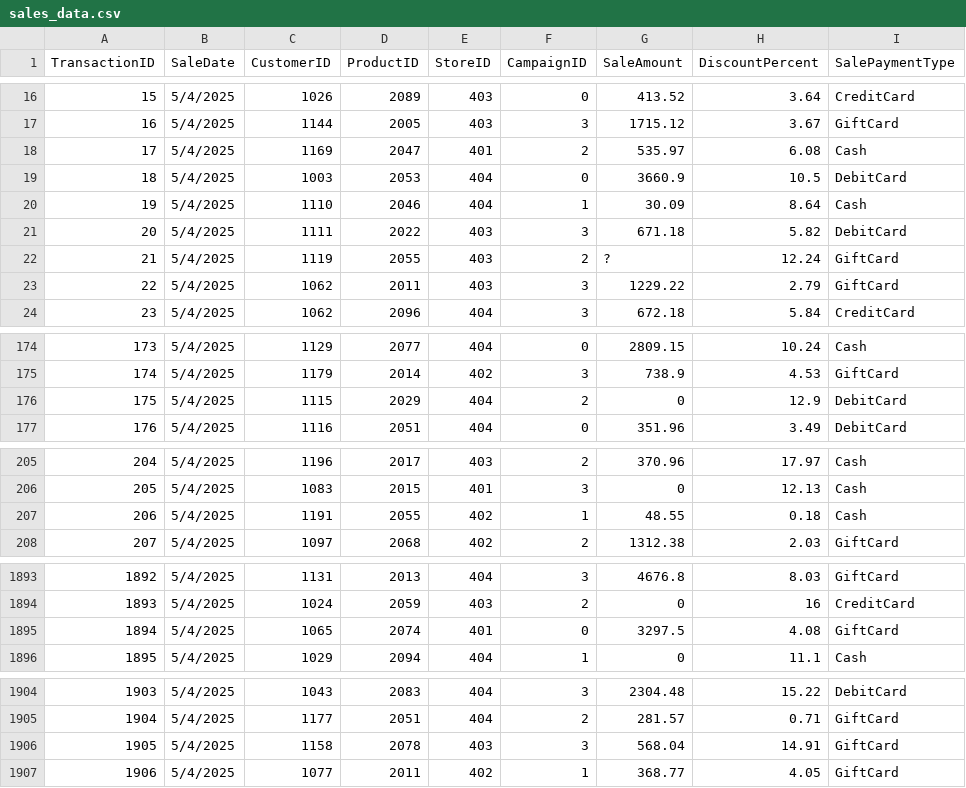
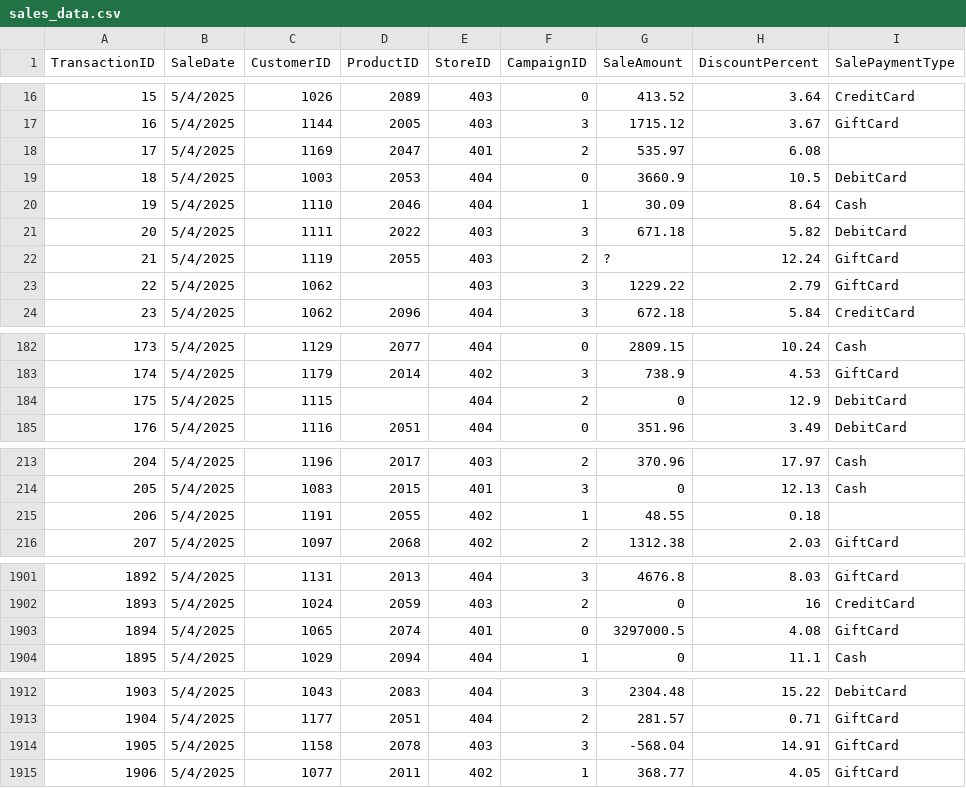
Before and after one commit to jacksongentzell/smart-store-jacksongentzell, a CSV file: data/raw/sales_data.csv, drawn as a sheet; only a part is shown, gaps mark what is left out; the diff covers the shown part only.

```diff
--- a/data/raw/sales_data.csv
+++ b/data/raw/sales_data.csv
@@ -17,3 +17,3 @@ TransactionID,SaleDate,CustomerID,ProductID,StoreID,CampaignID,SaleAmount,Discou
 16,5/4/2025,1144,2005,403,3,1715.12,3.67,GiftCard
-17,5/4/2025,1169,2047,401,2,535.97,6.08,Cash
+17,5/4/2025,1169,2047,401,2,535.97,6.08,
 18,5/4/2025,1003,2053,404,0,3660.9,10.5,DebitCard
@@ -22,3 +22,3 @@ TransactionID,SaleDate,CustomerID,ProductID,StoreID,CampaignID,SaleAmount,Discou
 21,5/4/2025,1119,2055,403,2,?,12.24,GiftCard
-22,5/4/2025,1062,2011,403,3,1229.22,2.79,GiftCard
+22,5/4/2025,1062,,403,3,1229.22,2.79,GiftCard
 23,5/4/2025,1062,2096,404,3,672.18,5.84,CreditCard
@@ -175,3 +183,3 @@ TransactionID,SaleDate,CustomerID,ProductID,StoreID,CampaignID,SaleAmount,Discou
 174,5/4/2025,1179,2014,402,3,738.9,4.53,GiftCard
-175,5/4/2025,1115,2029,404,2,0,12.9,DebitCard
+175,5/4/2025,1115,,404,2,0,12.9,DebitCard
 176,5/4/2025,1116,2051,404,0,351.96,3.49,DebitCard
@@ -206,3 +214,3 @@ TransactionID,SaleDate,CustomerID,ProductID,StoreID,CampaignID,SaleAmount,Discou
 205,5/4/2025,1083,2015,401,3,0,12.13,Cash
-206,5/4/2025,1191,2055,402,1,48.55,0.18,Cash
+206,5/4/2025,1191,2055,402,1,48.55,0.18,
 207,5/4/2025,1097,2068,402,2,1312.38,2.03,GiftCard
@@ -1894,3 +1902,3 @@ TransactionID,SaleDate,CustomerID,ProductID,StoreID,CampaignID,SaleAmount,Discou
 1893,5/4/2025,1024,2059,403,2,0,16,CreditCard
-1894,5/4/2025,1065,2074,401,0,3297.5,4.08,GiftCard
+1894,5/4/2025,1065,2074,401,0,3297000.5,4.08,GiftCard
 1895,5/4/2025,1029,2094,404,1,0,11.1,Cash
@@ -1905,3 +1913,3 @@ TransactionID,SaleDate,CustomerID,ProductID,StoreID,CampaignID,SaleAmount,Discou
 1904,5/4/2025,1177,2051,404,2,281.57,0.71,GiftCard
-1905,5/4/2025,1158,2078,403,3,568.04,14.91,GiftCard
+1905,5/4/2025,1158,2078,403,3,-568.04,14.91,GiftCard
 1906,5/4/2025,1077,2011,402,1,368.77,4.05,GiftCard
```
Also changed, not shown: 9 added rows, 1 removed row and 12 edited cells elsewhere in this file, data/raw/customers_data.csv, data/raw/products_data.csv, 16 other files.
